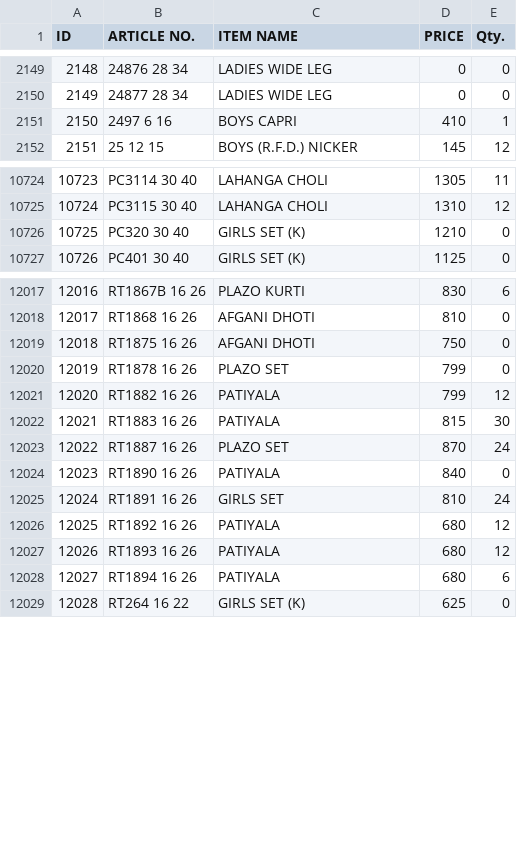
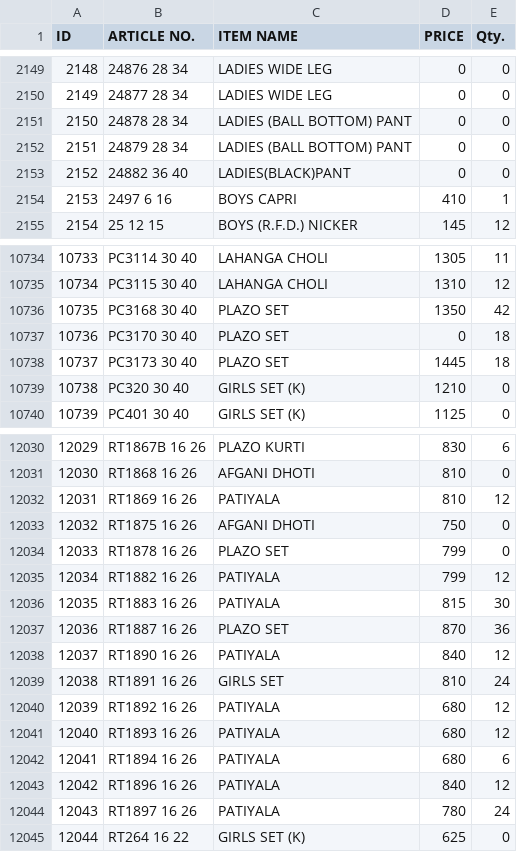
Before and after one commit to sanjeevsh1986/stock-data, a CSV file: data.csv, drawn as a sheet; only a part is shown, gaps mark what is left out; addresses are those after the commit; the diff covers the shown part only; the diff names each change by its address in the sheet, - before the commit and + after, or states it on an @@ line.

Commit message:
Add files via upload

```diff
--- a/data.csv
+++ b/data.csv
+row 2151: 2150 | 24878 28 34 | LADIES (BALL BOTTOM) PANT | 0 | 0
+row 2152: 2151 | 24879 28 34 | LADIES (BALL BOTTOM) PANT | 0 | 0
+row 2153: 2152 | 24882 36 40 | LADIES(BLACK)PANT | 0 | 0
@@ column A (ID) renumbered from row 2154 down @@
+row 10736: 10735 | PC3168 30 40 | PLAZO SET | 1350 | 42
+row 10737: 10736 | PC3170 30 40 | PLAZO SET | 0 | 18
+row 10738: 10737 | PC3173 30 40 | PLAZO SET | 1445 | 18
+row 12032: 12031 | RT1869 16 26 | PATIYALA | 810 | 12
-E12037 (Qty.): 24
+E12037 (Qty.): 36
-E12038 (Qty.): 0
+E12038 (Qty.): 12
+row 12043: 12042 | RT1896 16 26 | PATIYALA | 840 | 12
+row 12044: 12043 | RT1897 16 26 | PATIYALA | 780 | 24
```
Also changed, not shown: 8 added rows, 1 removed row and 66 edited cells elsewhere in this file.
